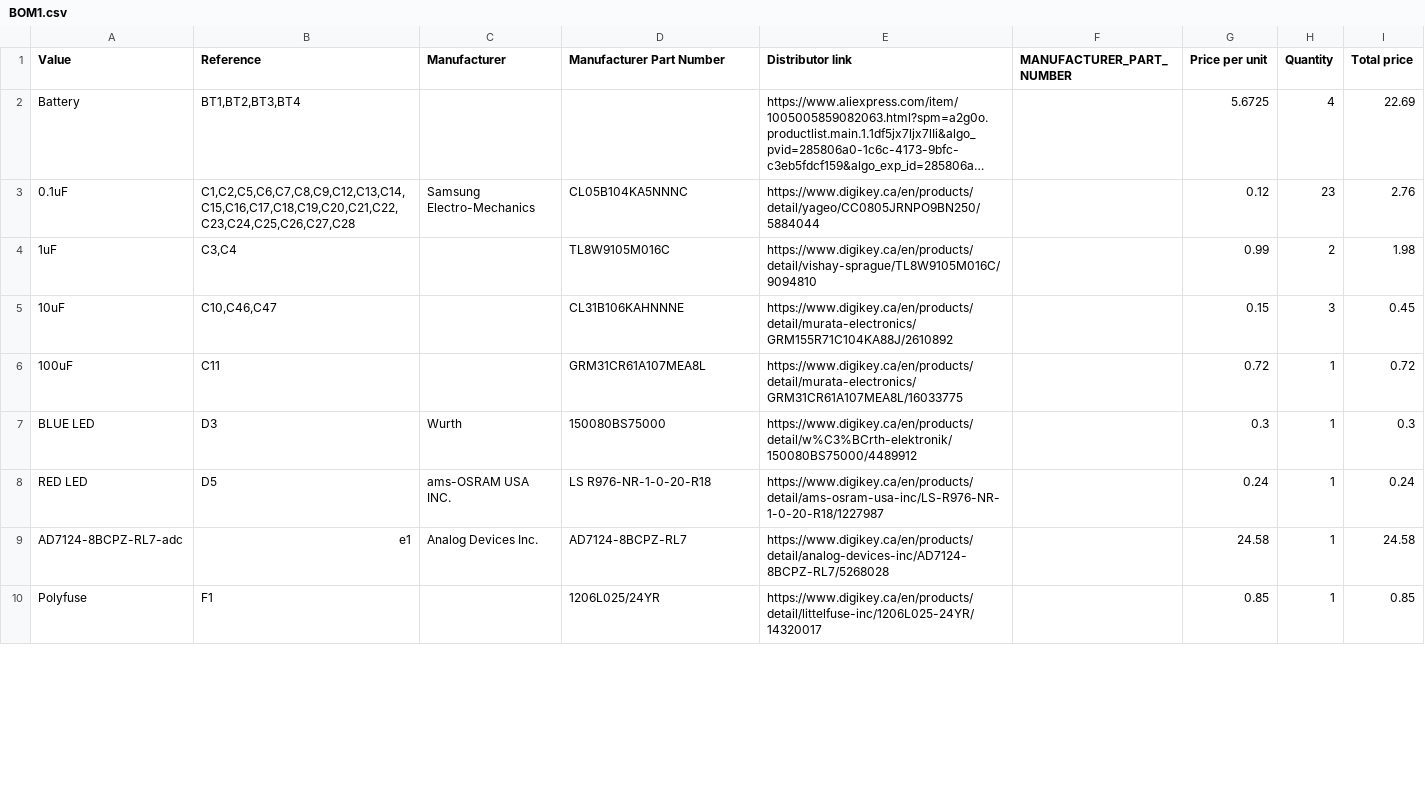
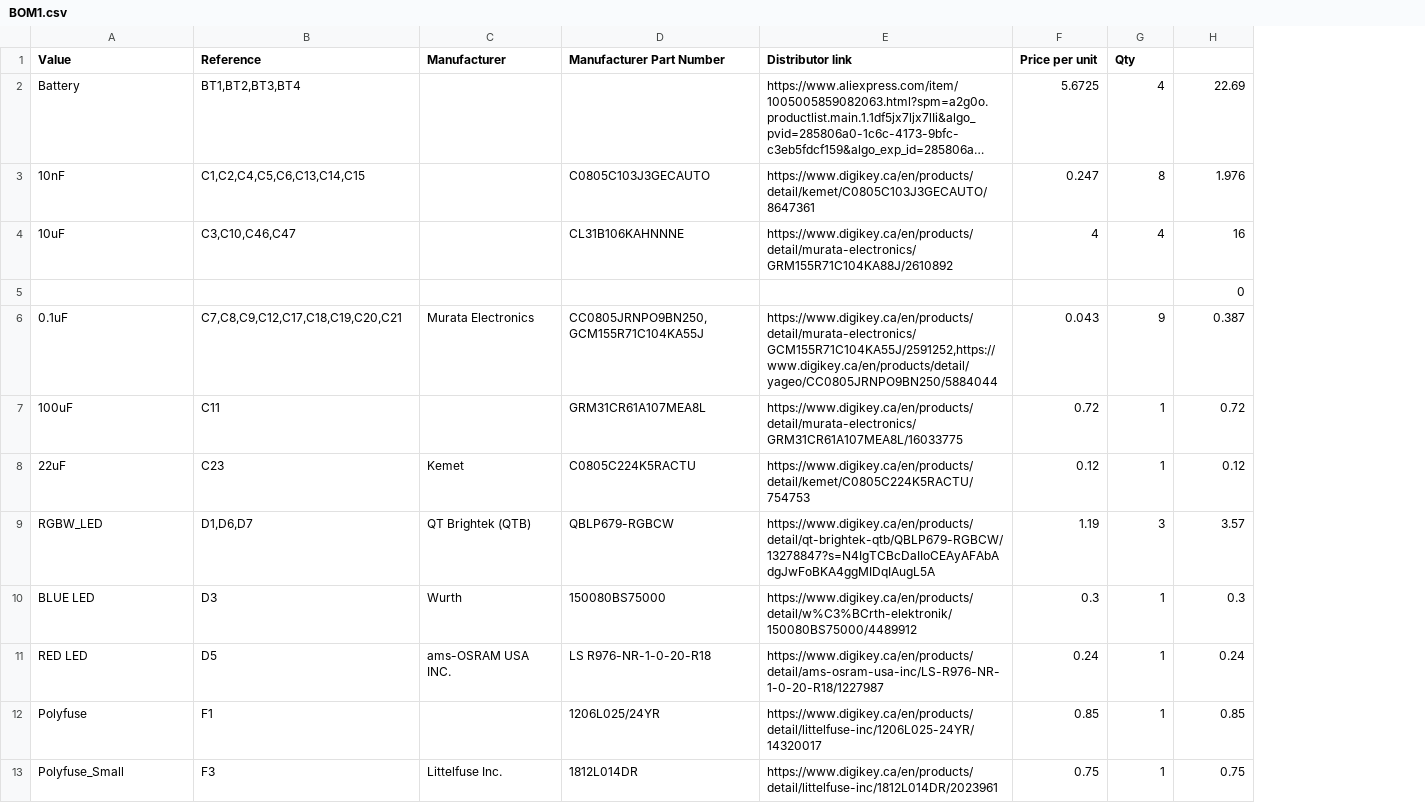
Before and after one commit to BCIT-BAJA/BCIT-BAJA-DAQ, a CSV file: Hardware/Revision01/BOM1.csv, drawn as a sheet; only a part is shown; long unchanged cells end in …; removed rows and columns are numbered as before the commit, all else as after; the diff covers the shown part only; the diff names each change by its address in the sheet, - before the commit and + after, or states it on an @@ line.

```diff
--- a/Hardware/Revision01/BOM1.csv
+++ b/Hardware/Revision01/BOM1.csv
-column F (MANUFACTURER_PART_NUMBER), empty
-G1: Quantity
+G1: Qty
-H1: Total price
+H1: (empty)
-row 3: 0.1uF | C1,C2,C5,C6,C7,C8,C9,C12,C13,C14,C15,C16,C17,C18,C19,C20,C21,C22,C23,C24,C25,C26,C27,C28 | Samsung Electro-Mechanics | CL05B104KA5NNNC | https://www.digikey.ca/en/products/detail/yageo/CC0805JRNPO9BN250/5884044 |  | 0.12 | 23 | 2.76
-row 4: 1uF | C3,C4 |  | TL8W9105M016C | https://www.digikey.ca/en/products/detail/vishay-sprague/TL8W9105M016C/9094810 |  | 0.99 | 2 | 1.98
+row 3: 10nF | C1,C2,C4,C5,C6,C13,C14,C15 |  | C0805C103J3GECAUTO | https://www.digikey.ca/en/products/detail/kemet/C0805C103J3GECAUTO/8647361 | 0.247 | 8 | 1.976
-B4 (Reference): C10,C46,C47
+B4 (Reference): C3,C10,C46,C47
-F4 (Price per unit): 0.15
+F4 (Price per unit): 4
-G4 (Qty): 3
+G4 (Qty): 4
-H4: 0.45
+H4: 16
+row 5:  |  |  |  |  |  |  | 0
+row 6: 0.1uF | C7,C8,C9,C12,C17,C18,C19,C20,C21 | Murata Electronics | CC0805JRNPO9BN250,GCM155R71C104KA55J | https://www.digikey.ca/en/products/detail/murata-electronics/GCM155R71C104KA55J/2591252,https://www.digikey.ca/en/products/detail/yageo/CC0805JRNPO9BN250/5884044 | 0.043 | 9 | 0.387
+row 8: 22uF | C23 | Kemet | C0805C224K5RACTU | https://www.digikey.ca/en/products/detail/kemet/C0805C224K5RACTU/754753 | 0.12 | 1 | 0.12
+row 9: RGBW_LED | D1,D6,D7 | QT Brightek (QTB) | QBLP679-RGBCW | https://www.digikey.ca/en/products/detail/qt-brightek-qtb/QBLP679-RGBCW/13278847?s=N4IgTCBcDaIIoCEAyAFAbAdgJwFoBKA4ggMIDqIAugL5A | 1.19 | 3 | 3.57
-row 9: AD7124-8BCPZ-RL7-adc | e1 | Analog Devices Inc. | AD7124-8BCPZ-RL7 | https://www.digikey.ca/en/products/detail/analog-devices-inc/AD7124-8BCPZ-RL7/5268028 |  | 24.58 | 1 | 24.58
+row 13: Polyfuse_Small | F3 | Littelfuse Inc. | 1812L014DR | https://www.digikey.ca/en/products/detail/littelfuse-inc/1812L014DR/2023961 | 0.75 | 1 | 0.75
```
Also changed, not shown: 19 added rows, 6 removed rows and 25 edited cells elsewhere in this file, 30 other files.
